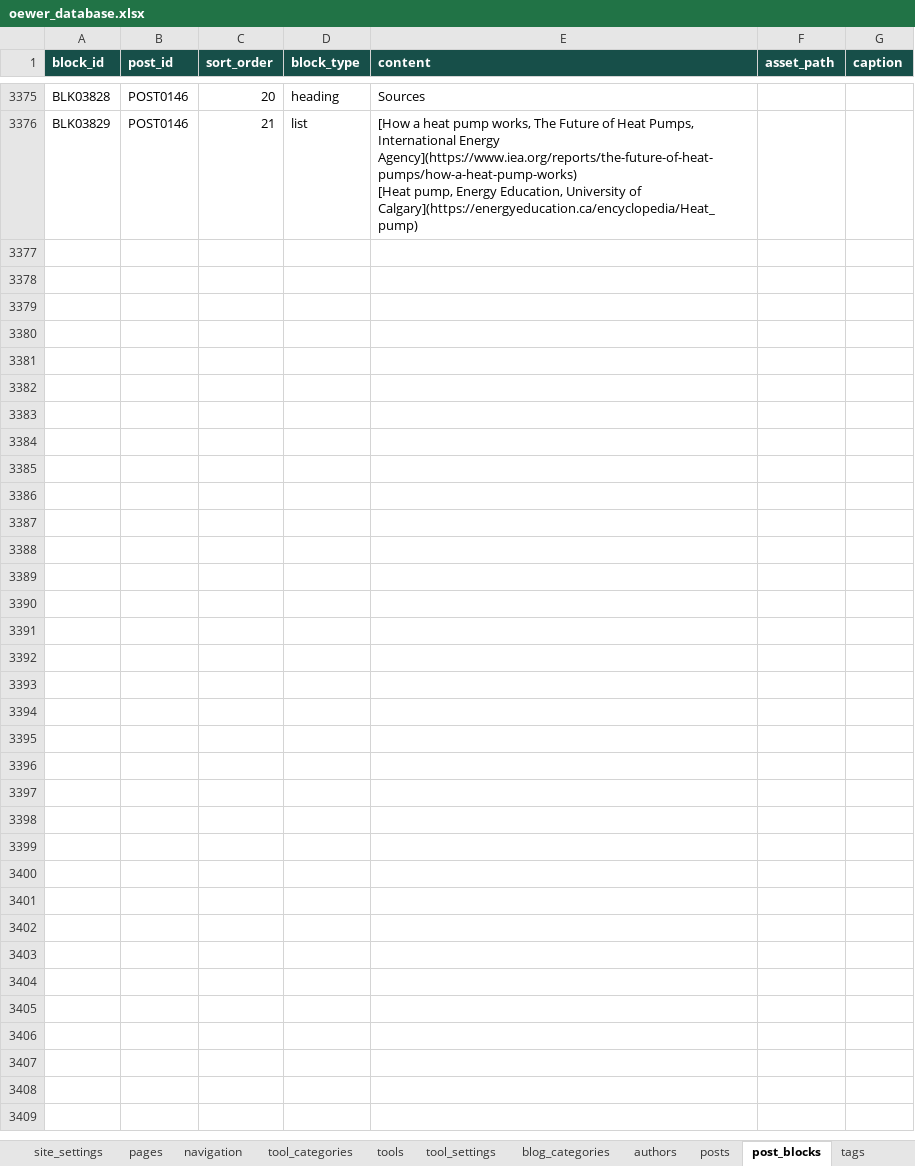
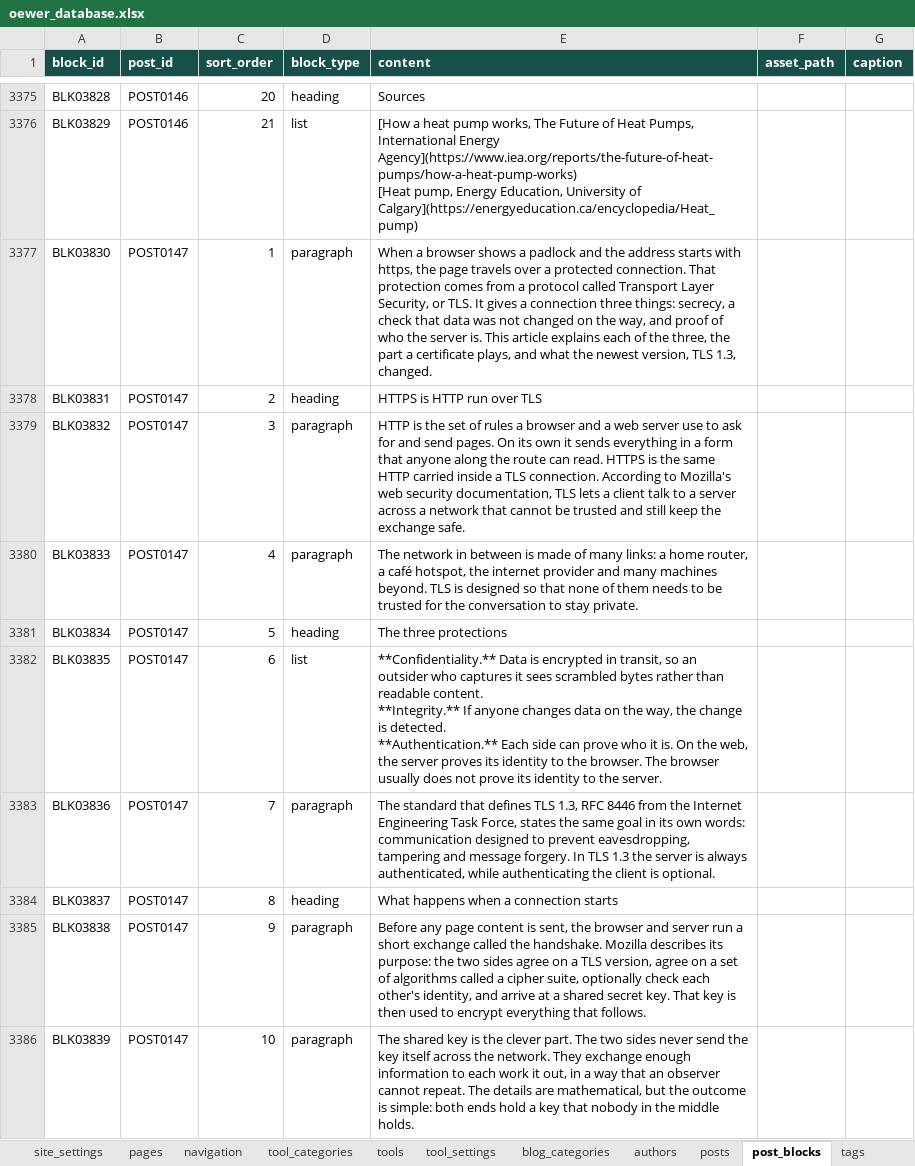
Before and after one commit to oewersolutions/oewer-tools, an Excel workbook: data/oewer_database.xlsx, sheet post_blocks, drawn as a sheet; only a part is shown, gaps mark what is left out; values as stored, in another font and other column widths than the file's, no borders; ↵ is a line break in a cell; the diff covers the shown part only; the diff names each change by its address in the sheet, - before the commit and + after, or states it on an @@ line.

```diff
--- a/data/oewer_database.xlsx (sheet post_blocks)
+++ b/data/oewer_database.xlsx (sheet post_blocks)
+row 3377: BLK03830 | POST0147 | 1 | paragraph | When a browser shows a padlock and the address starts with https, the page travels over a protected connection. That protection comes from a protocol called Transport Layer Security, or TLS. It gives a connection three things: secrecy, a check that data was not changed on the way, and proof of who the server is. This article explains each of the three, the part a certificate plays, and what the newest version, TLS 1.3, changed.
+row 3378: BLK03831 | POST0147 | 2 | heading | HTTPS is HTTP run over TLS
+row 3379: BLK03832 | POST0147 | 3 | paragraph | HTTP is the set of rules a browser and a web server use to ask for and send pages. On its own it sends everything in a form that anyone along the route can read. HTTPS is the same HTTP carried inside a TLS connection. According to Mozilla's web security documentation, TLS lets a client talk to a server across a network that cannot be trusted and still keep the exchange safe.
+row 3380: BLK03833 | POST0147 | 4 | paragraph | The network in between is made of many links: a home router, a café hotspot, the internet provider and many machines beyond. TLS is designed so that none of them needs to be trusted for the conversation to stay private.
+row 3381: BLK03834 | POST0147 | 5 | heading | The three protections
+row 3382: BLK03835 | POST0147 | 6 | list | **Confidentiality.** Data is encrypted in transit, so an outsider who captures it sees scrambled bytes rather than readable content. ↵ **Integrity.** If anyone changes data on the way, the change is detected. ↵ **Authentication.** Each side can prove who it is. On the web, the server proves its identity to the browser. The browser usually does not prove its identity to the server.
+row 3383: BLK03836 | POST0147 | 7 | paragraph | The standard that defines TLS 1.3, RFC 8446 from the Internet Engineering Task Force, states the same goal in its own words: communication designed to prevent eavesdropping, tampering and message forgery. In TLS 1.3 the server is always authenticated, while authenticating the client is optional.
+row 3384: BLK03837 | POST0147 | 8 | heading | What happens when a connection starts
+row 3385: BLK03838 | POST0147 | 9 | paragraph | Before any page content is sent, the browser and server run a short exchange called the handshake. Mozilla describes its purpose: the two sides agree on a TLS version, agree on a set of algorithms called a cipher suite, optionally check each other's identity, and arrive at a shared secret key. That key is then used to encrypt everything that follows.
+row 3386: BLK03839 | POST0147 | 10 | paragraph | The shared key is the clever part. The two sides never send the key itself across the network. They exchange enough information to each work it out, in a way that an observer cannot repeat. The details are mathematical, but the outcome is simple: both ends hold a key that nobody in the middle holds.
```
Also changed, not shown: 65 added rows elsewhere in this sheet, sheet post_tags, sheet posts, sheet tags, 1 other file.
